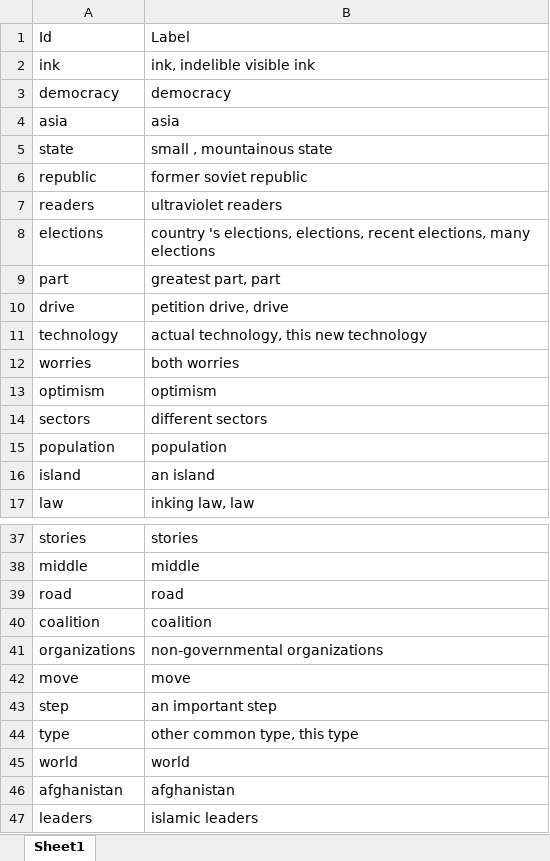
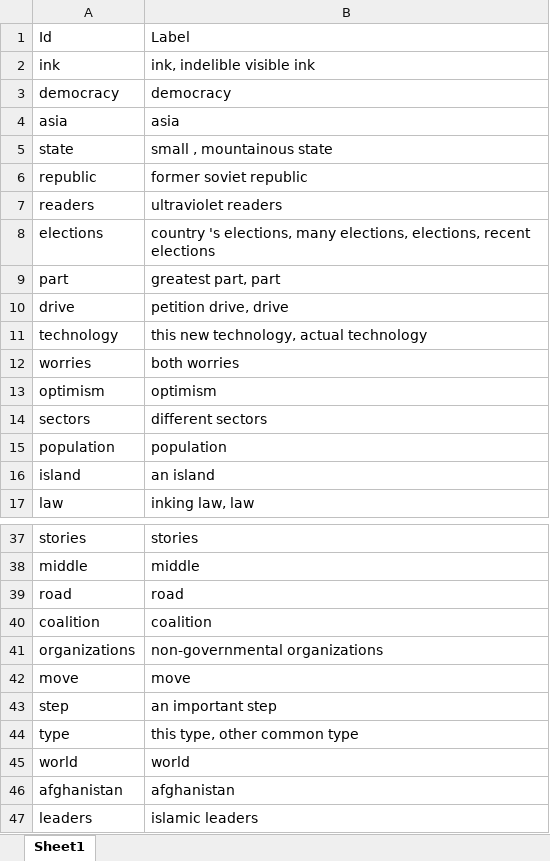
Before and after one commit to nikitaeverywhere/edu-semantic-knowledge-network-auto-builder, an Excel workbook: output/test-nodes.xlsx, sheet Sheet1, drawn as a sheet; only a part is shown, gaps mark what is left out; values as stored, in another font and other column widths than the file's, no borders; the diff names each change by its address in the sheet, - before the commit and + after, or states it on an @@ line.

```diff
--- a/output/test-nodes.xlsx (sheet Sheet1)
+++ b/output/test-nodes.xlsx (sheet Sheet1)
-B8: …'s elections, elections, recent elections, many elections
+B8: …'s elections, many elections, elections, recent elections
-B11: actual technology, this new technology
+B11: this new technology, actual technology
-B44: other common type, this type
+B44: this type, other common type
```
Also changed, not shown: output/test-edges.xlsx, 8 other files.
